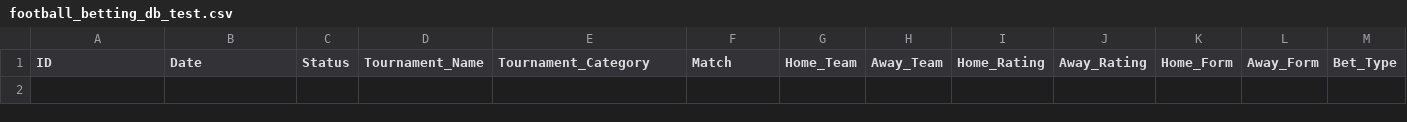
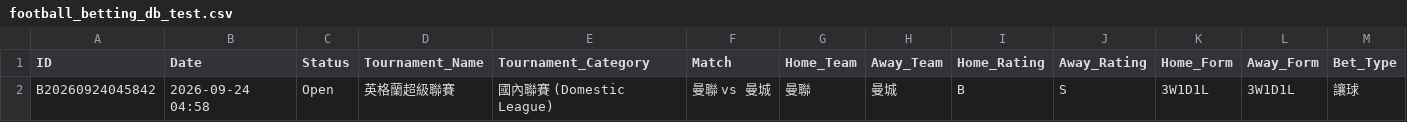
Before and after one commit to tipsme98/FB-app, a CSV file: football_betting_db_test.csv, drawn as a sheet; only a part is shown; rows hold the shown columns only; the diff names each change by its address in the sheet, - before the commit and + after, or states it on an @@ line.

Commit message:
Auto-update football_betting_db_test.csv via Streamlit App

```diff
--- a/football_betting_db_test.csv
+++ b/football_betting_db_test.csv
+row 2: B20260924045842 | 2026-09-24 04:58 | Open | 英格蘭超級聯賽 | 國內聯賽 (Domestic League) | 曼聯 vs 曼城 | 曼聯 | 曼城 | B | S | 3W1D1L | 3W1D1L | 讓球
```
